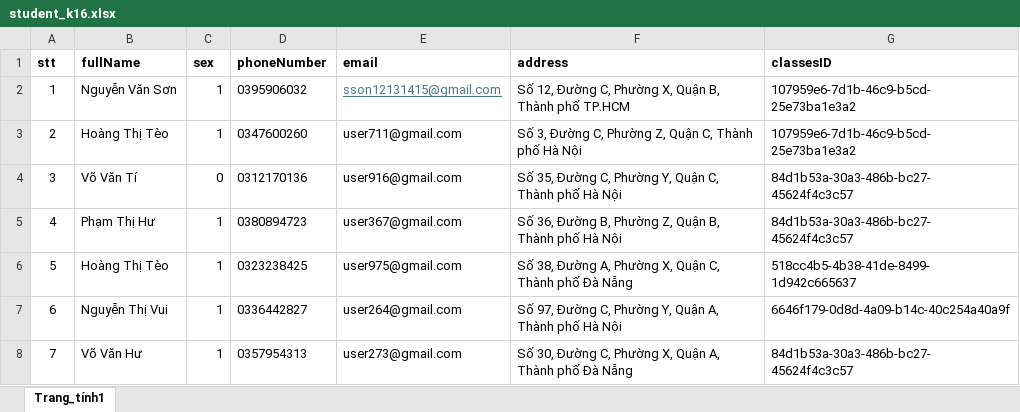
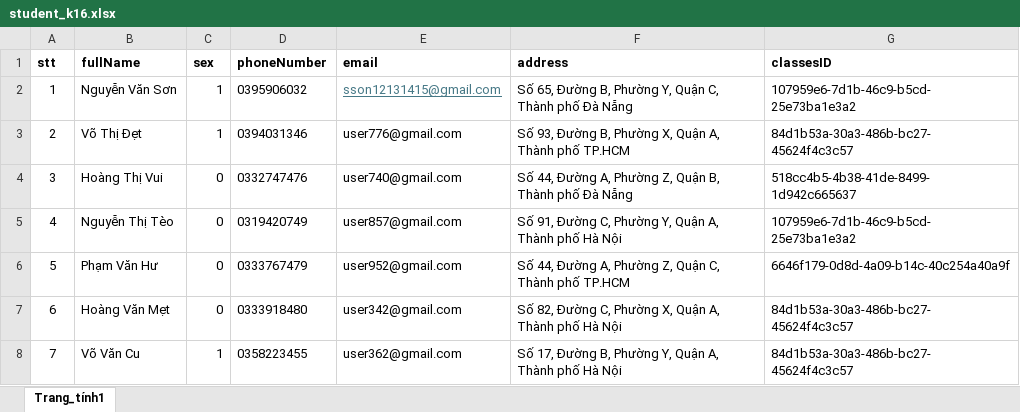
Before and after one commit to sonnees/dkhp-iuh-edu-vn, an Excel workbook: backend/data/student_k16.xlsx, sheet Trang_tính1, drawn as a sheet; only a part is shown; values as stored, in another font and other column widths than the file's, no borders; the diff covers the shown part only; the diff names each change by its address in the sheet, - before the commit and + after, or states it on an @@ line.

```diff
--- a/backend/data/student_k16.xlsx (sheet Trang_tính1)
+++ b/backend/data/student_k16.xlsx (sheet Trang_tính1)
-F2 (address): Số 12, Đường C, Phường X, Quận B, Thành phố TP.HCM
+F2 (address): Số 65, Đường B, Phường Y, Quận C, Thành phố Đà Nẵng
-B3 (fullName): Hoàng Thị Tèo
+B3 (fullName): Võ Thị Đẹt
-D3 (phoneNumber): 0347600260
+D3 (phoneNumber): 0394031346
-E3 (email): user711@gmail.com
+E3 (email): user776@gmail.com
-F3 (address): Số 3, Đường C, Phường Z, Quận C, Thành phố Hà Nội
+F3 (address): Số 93, Đường B, Phường X, Quận A, Thành phố TP.HCM
-G3 (classesID): 107959e6-7d1b-46c9-b5cd-25e73ba1e3a2
+G3 (classesID): 84d1b53a-30a3-486b-bc27-45624f4c3c57
-B4 (fullName): Võ Văn Tí
+B4 (fullName): Hoàng Thị Vui
-D4 (phoneNumber): 0312170136
+D4 (phoneNumber): 0332747476
-E4 (email): user916@gmail.com
+E4 (email): user740@gmail.com
-F4 (address): Số 35, Đường C, Phường Y, Quận C, Thành phố Hà Nội
+F4 (address): Số 44, Đường A, Phường Z, Quận B, Thành phố Đà Nẵng
-G4 (classesID): 84d1b53a-30a3-486b-bc27-45624f4c3c57
+G4 (classesID): 518cc4b5-4b38-41de-8499-1d942c665637
-B5 (fullName): Phạm Thị Hư
+B5 (fullName): Nguyễn Thị Tèo
-C5:C7 (sex): 1
+C5:C7 (sex): 0
-D5 (phoneNumber): 0380894723
+D5 (phoneNumber): 0319420749
-E5 (email): user367@gmail.com
+E5 (email): user857@gmail.com
-F5 (address): Số 36, Đường B, Phường Z, Quận B, Thành phố…
+F5 (address): Số 91, Đường C, Phường Y, Quận A, Thành phố…
-G5 (classesID): 84d1b53a-30a3-486b-bc27-45624f4c3c57
+G5 (classesID): 107959e6-7d1b-46c9-b5cd-25e73ba1e3a2
-B6 (fullName): Hoàng Thị Tèo
+B6 (fullName): Phạm Văn Hư
-D6 (phoneNumber): 0323238425
+D6 (phoneNumber): 0333767479
-E6 (email): user975@gmail.com
+E6 (email): user952@gmail.com
-F6 (address): Số 38, Đường A, Phường X, Quận C, Thành phố Đà Nẵng
+F6 (address): Số 44, Đường A, Phường Z, Quận C, Thành phố TP.HCM
-G6 (classesID): 518cc4b5-4b38-41de-8499-1d942c665637
+G6 (classesID): 6646f179-0d8d-4a09-b14c-40c254a40a9f
-B7 (fullName): Nguyễn Thị Vui
+B7 (fullName): Hoàng Văn Mẹt
-D7 (phoneNumber): 0336442827
+D7 (phoneNumber): 0333918480
-E7 (email): user264@gmail.com
+E7 (email): user342@gmail.com
-F7 (address): Số 97, Đường C, Phường Y, Quận A,…
+F7 (address): Số 82, Đường C, Phường X, Quận A,…
-G7 (classesID): 6646f179-0d8d-4a09-b14c-40c254a40a9f
+G7 (classesID): 84d1b53a-30a3-486b-bc27-45624f4c3c57
-B8 (fullName): Võ Văn Hư
+B8 (fullName): Võ Văn Cu
-D8 (phoneNumber): 0357954313
+D8 (phoneNumber): 0358223455
-E8 (email): user273@gmail.com
+E8 (email): user362@gmail.com
-F8 (address): Số 30, Đường C, Phường X, Quận A, Thành phố Đà Nẵng
+F8 (address): Số 17, Đường B, Phường Y, Quận A, Thành phố Hà Nội
```
Also changed, not shown: 114 edited cells elsewhere in this sheet, backend/data/ki1.xlsx, 3 other files.
